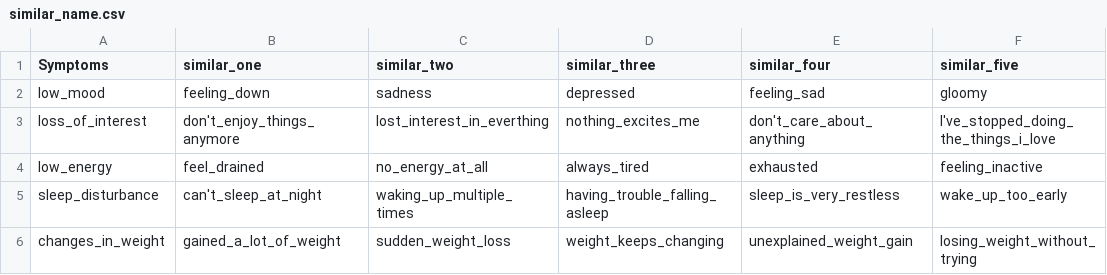
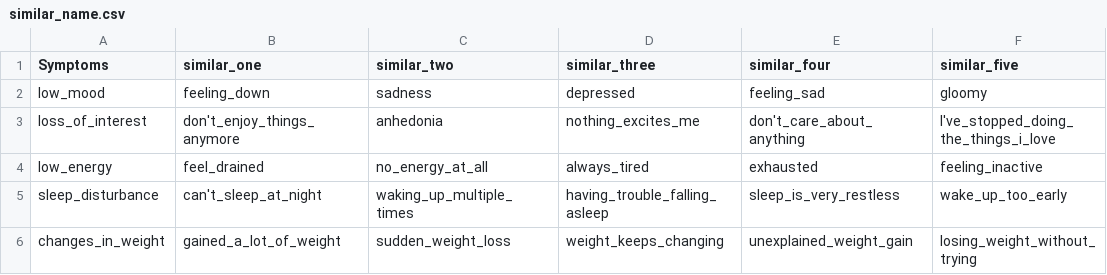
Before and after one commit to sarvesh0427/fyp, a CSV file: datasets/similar_name.csv, drawn as a sheet; only a part is shown; the diff names each change by its address in the sheet, - before the commit and + after, or states it on an @@ line.

```diff
--- a/datasets/similar_name.csv
+++ b/datasets/similar_name.csv
-C3 (similar_two): lost_interest_in_everthing
+C3 (similar_two): anhedonia
```
Also changed, not shown: 3 other files.
